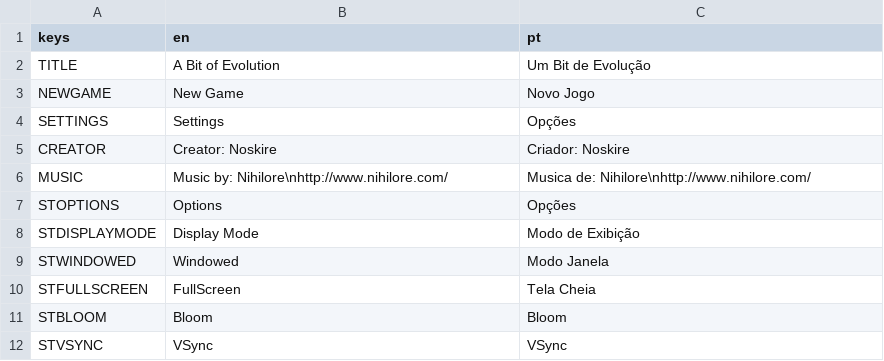
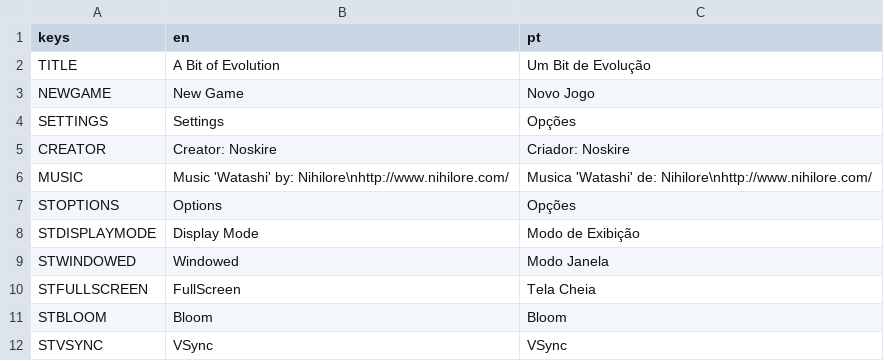
Before and after one commit to Noskire/A-Bit-of-Evolution, a CSV file: Translation.csv, drawn as a sheet; only a part is shown; the diff covers the shown part only.

```diff
--- a/Translation.csv
+++ b/Translation.csv
@@ -5,3 +5,3 @@ SETTINGS,Settings,Opções
 CREATOR,Creator: Noskire,Criador: Noskire
-MUSIC,Music by: Nihilore\nhttp://www.nihilore.com/,Musica de: Nihilore\nhttp://www.nihilore.com/
+MUSIC,Music 'Watashi' by: Nihilore\nhttp://www.nihilore.com/,Musica 'Watashi' de: Nihilore\nhttp://www.nihilore.com/
 STOPTIONS,Options,Opções
```
Also changed, not shown: 24 added rows elsewhere in this file, 29 other files.
